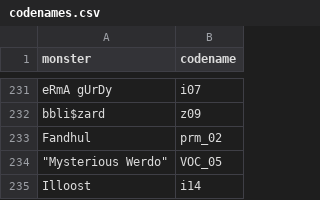
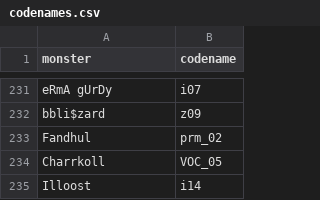
Before and after one commit to MonstyrSlayr/monstyrslayr.github.io, a CSV file: msmTools/codenames.csv, drawn as a sheet; only a part is shown, gaps mark what is left out.

Commit message:
charrkoll

```diff
--- a/msmTools/codenames.csv
+++ b/msmTools/codenames.csv
@@ -233,3 +233,3 @@ bbli$zard,z09
 Fandhul,prm_02
-"""Mysterious Werdo""",VOC_05
+Charrkoll,VOC_05
 Illoost,i14
```
Also changed, not shown: msmTools/monsterData.csv.
